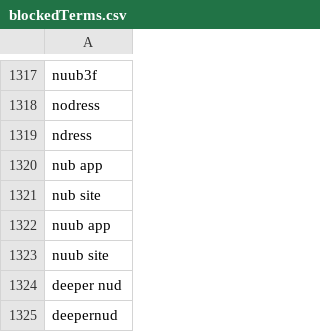
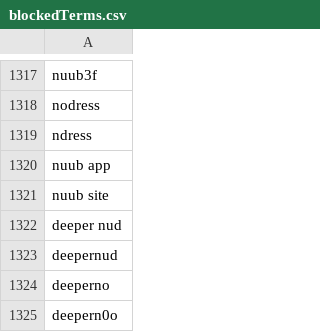
Before and after one commit to NightmaREE3Z/Focus-Master, a CSV file: blocker/lists/blockedTerms.csv, drawn as a sheet; only a part is shown, gaps mark what is left out; the shorter side is filled out with more unchanged rows; the diff names each change by its address in the sheet, - before the commit and + after, or states it on an @@ line.

Commit message:
Sync BraveFox Focus Master blockedTerms.csv

```diff
--- a/blocker/lists/blockedTerms.csv
+++ b/blocker/lists/blockedTerms.csv
-row 1320: nub app
-row 1321: nub site
```
